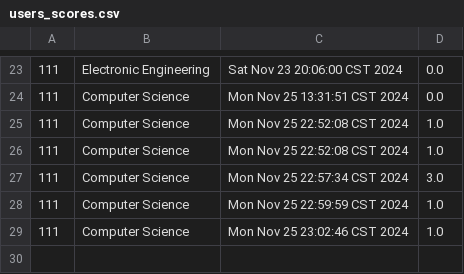
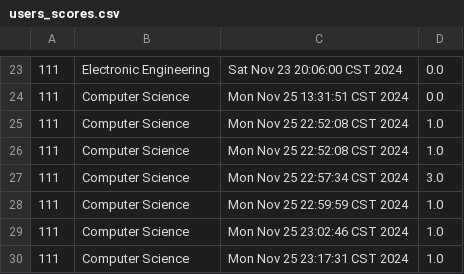
Before and after one commit to charlie-pan23/CPT111_CW, a CSV file: resources/users_scores.csv, drawn as a sheet; only a part is shown, gaps mark what is left out; the diff names each change by its address in the sheet, - before the commit and + after, or states it on an @@ line.

Commit message:
merge LX

```diff
--- a/resources/users_scores.csv
+++ b/resources/users_scores.csv
+row 30: 111 | Computer Science | Mon Nov 25 23:17:31 CST 2024 | 1.0
```
